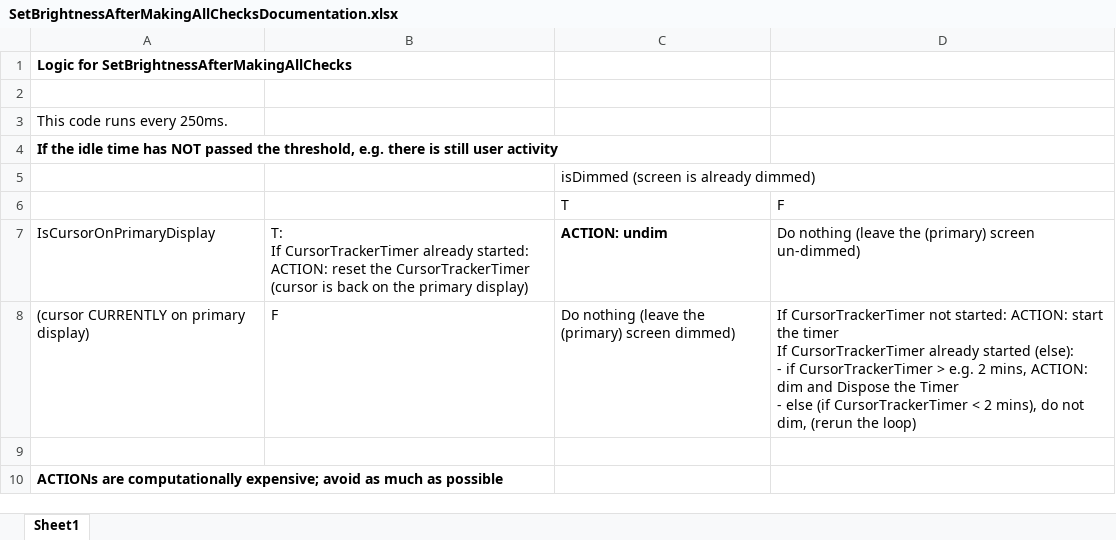
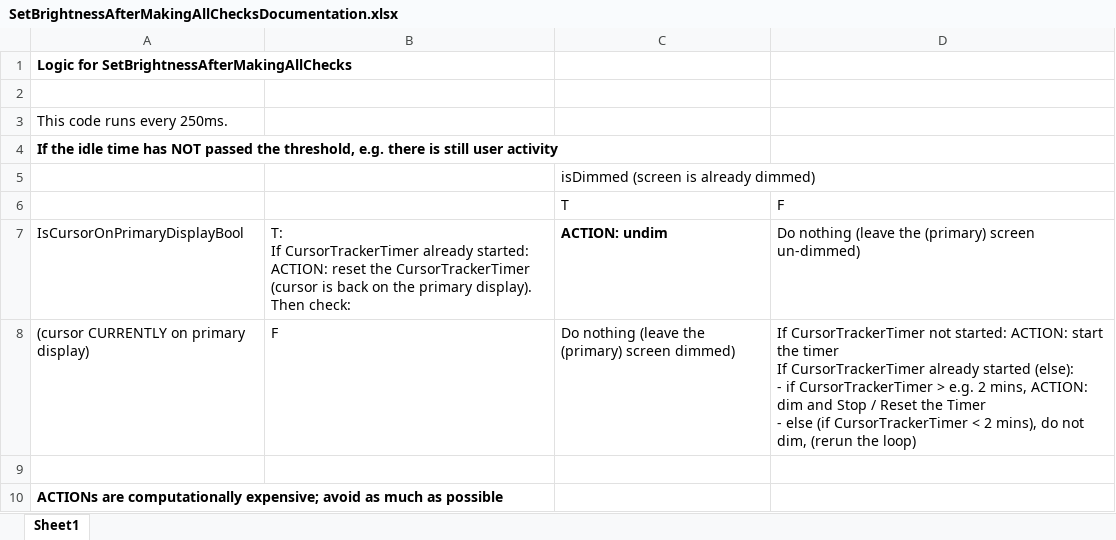
Before and after one commit to Justin8428/DDAUpdated, an Excel workbook: others/SetBrightnessAfterMakingAllChecksDocumentation.xlsx, sheet Sheet1, drawn as a sheet; values as stored, in another font and other column widths than the file's, no borders; the diff names each change by its address in the sheet, - before the commit and + after, or states it on an @@ line.

Commit message:
include controls to control the timeout interval for the cursor display thing separately

```diff
--- a/others/SetBrightnessAfterMakingAllChecksDocumentation.xlsx (sheet Sheet1)
+++ b/others/SetBrightnessAfterMakingAllChecksDocumentation.xlsx (sheet Sheet1)
-A7: IsCursorOnPrimaryDisplay
+A7: IsCursorOnPrimaryDisplayBool
-B7: …the primary display)
+B7: …the primary display). Then check:
-D8 (F): …dim and Dispose the Timer…
+D8 (F): …dim and Stop / Reset the Timer…
```
Also changed, not shown: 7 other files.
